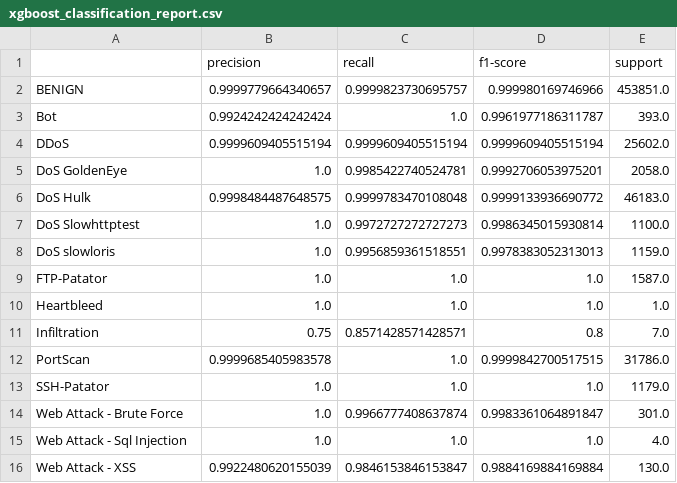
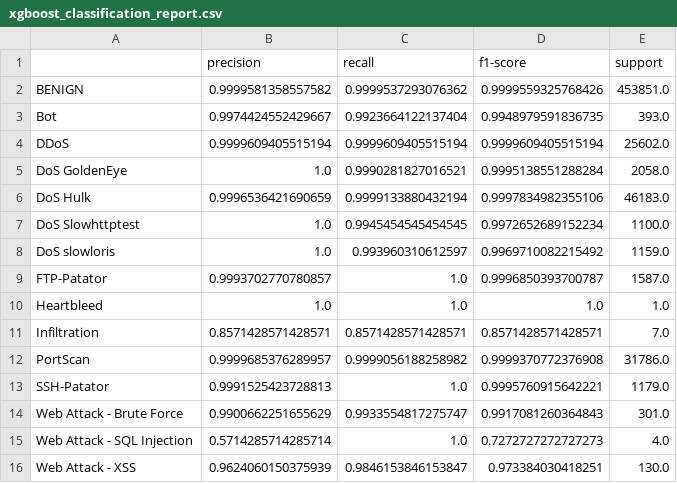
Before and after one commit to miguelsyk0/cicids2017-ids-pipeline, a CSV file: data/metrics/xgboost_classification_report.csv, drawn as a sheet; only a part is shown; the diff covers the shown part only.

```diff
--- a/data/metrics/xgboost_classification_report.csv
+++ b/data/metrics/xgboost_classification_report.csv
@@ -1,16 +1,16 @@
 ,precision,recall,f1-score,support
-BENIGN,0.9999779664340657,0.9999823730695757,0.999980169746966,453851.0
-Bot,0.9924242424242424,1.0,0.9961977186311787,393.0
+BENIGN,0.9999581358557582,0.9999537293076362,0.9999559325768426,453851.0
+Bot,0.9974424552429667,0.9923664122137404,0.9948979591836735,393.0
 DDoS,0.9999609405515194,0.9999609405515194,0.9999609405515194,25602.0
-DoS GoldenEye,1.0,0.9985422740524781,0.9992706053975201,2058.0
-DoS Hulk,0.9998484487648575,0.9999783470108048,0.9999133936690772,46183.0
-DoS Slowhttptest,1.0,0.9972727272727273,0.9986345015930814,1100.0
-DoS slowloris,1.0,0.9956859361518551,0.9978383052313013,1159.0
-FTP-Patator,1.0,1.0,1.0,1587.0
+DoS GoldenEye,1.0,0.9990281827016521,0.9995138551288284,2058.0
+DoS Hulk,0.9996536421690659,0.9999133880432194,0.9997834982355106,46183.0
+DoS Slowhttptest,1.0,0.9945454545454545,0.9972652689152234,1100.0
+DoS slowloris,1.0,0.993960310612597,0.9969710082215492,1159.0
+FTP-Patator,0.9993702770780857,1.0,0.9996850393700787,1587.0
 Heartbleed,1.0,1.0,1.0,1.0
-Infiltration,0.75,0.8571428571428571,0.8,7.0
-PortScan,0.9999685405983578,1.0,0.9999842700517515,31786.0
-SSH-Patator,1.0,1.0,1.0,1179.0
-Web Attack - Brute Force,1.0,0.9966777408637874,0.9983361064891847,301.0
-Web Attack - Sql Injection,1.0,1.0,1.0,4.0
-Web Attack - XSS,0.9922480620155039,0.9846153846153847,0.9884169884169884,130.0
+Infiltration,0.8571428571428571,0.8571428571428571,0.8571428571428571,7.0
+PortScan,0.9999685376289957,0.9999056188258982,0.9999370772376908,31786.0
+SSH-Patator,0.9991525423728813,1.0,0.9995760915642221,1179.0
+Web Attack - Brute Force,0.9900662251655629,0.9933554817275747,0.9917081260364843,301.0
+Web Attack - SQL Injection,0.5714285714285714,1.0,0.7272727272727273,4.0
+Web Attack - XSS,0.9624060150375939,0.9846153846153847,0.973384030418251,130.0
```
Also changed, not shown: 10 edited cells elsewhere in this file, data/metrics/model_comparison_summary.csv, data/metrics/rulebased_classification_report.csv, 18 other files.
